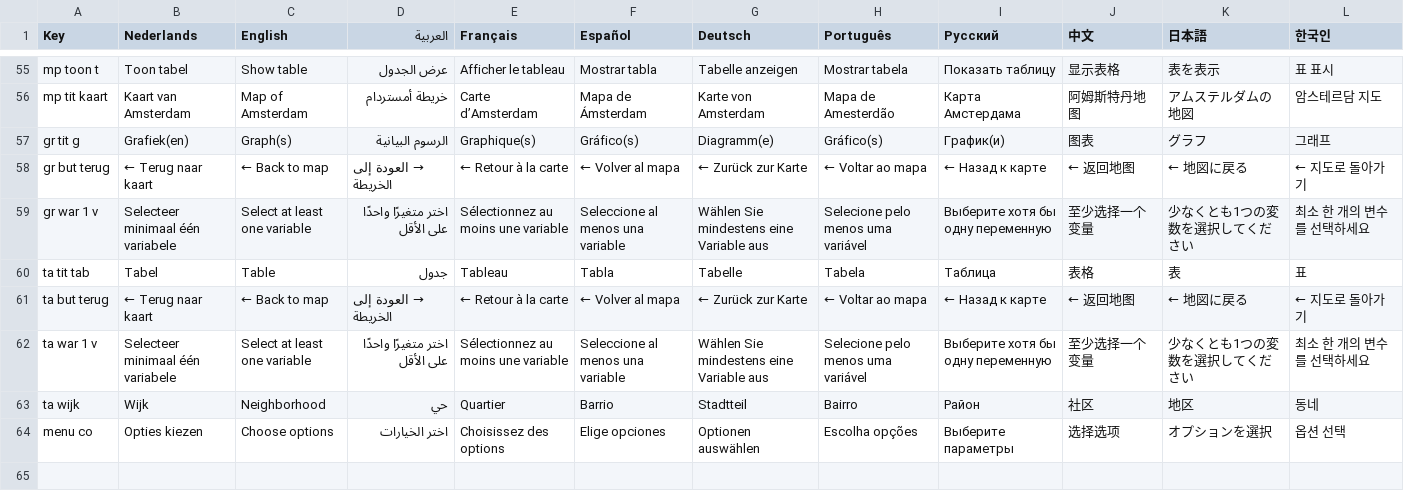
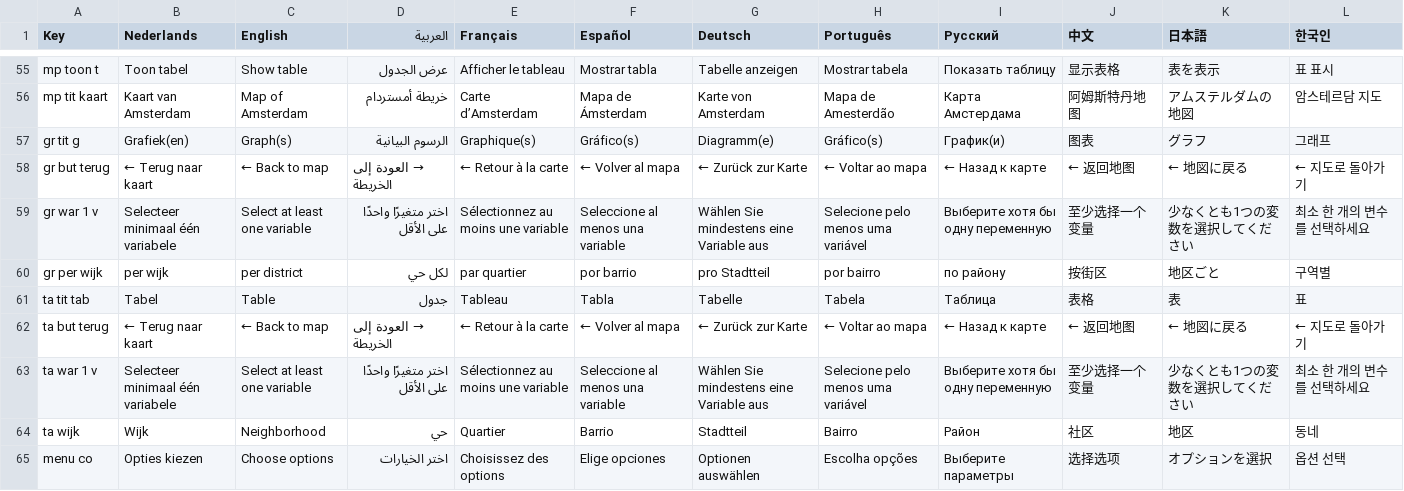
Before and after one commit to Kirnor2005/ECGDashboard, a CSV file: Excel bestanden/taal.csv, drawn as a sheet; only a part is shown, gaps mark what is left out.

Commit message:
Update language translations in taal.csv
Updated the language translations and added new entries in taal.csv.

```diff
--- a/Excel bestanden/taal.csv
+++ b/Excel bestanden/taal.csv
@@ -59,2 +59,3 @@ gr but terug;← Terug naar kaart;← Back to map;→ العودة إلى الخ
 gr war 1 v;Selecteer minimaal één variabele;Select at least one variable;اختر متغيرًا واحدًا على الأقل;Sélectionnez au moins une variable;Seleccione al menos una variable;Wählen Sie mindestens eine Variable aus;Selecione pelo menos uma variável;Выберите хотя бы одну переменную;至少选择一个变量;少なくとも1つの変数を選択してください;최소 한 개의 변수를 선택하세요
+gr per wijk;per wijk;per district;لكل حي;par quartier;por barrio;pro Stadtteil;por bairro;по району;按街区;地区ごと;구역별
 ta tit tab;Tabel;Table;جدول;Tableau;Tabla;Tabelle;Tabela;Таблица;表格;表;표
```
